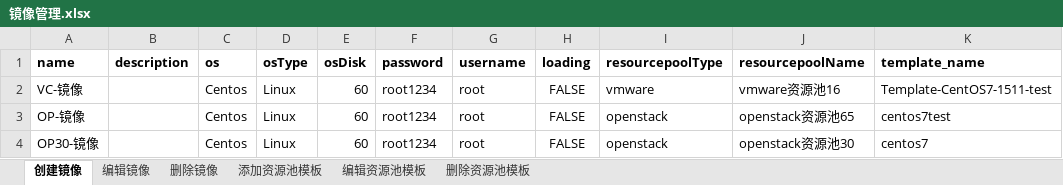
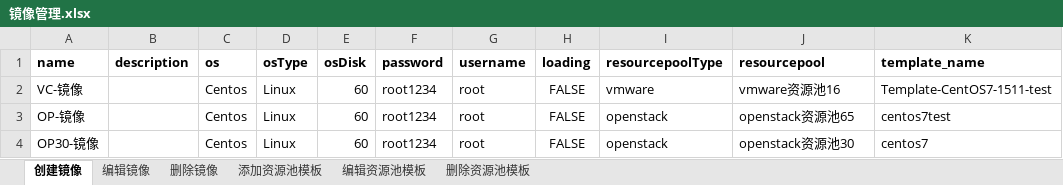
Before and after one commit to Lina9201/AutomationTestTask, an Excel workbook: test_data/镜像管理.xlsx, sheet 创建镜像, drawn as a sheet; values as stored, in another font and other column widths than the file's, no borders; the diff names each change by its address in the sheet, - before the commit and + after, or states it on an @@ line.

```diff
--- a/test_data/镜像管理.xlsx (sheet 创建镜像)
+++ b/test_data/镜像管理.xlsx (sheet 创建镜像)
-J1: resourcepoolName
+J1: resourcepool
```
Also changed, not shown: sheet 编辑资源池模板, sheet 编辑镜像, sheet 添加资源池模板, sheet 删除镜像, sheet 删除资源池模板, 1 other file.
